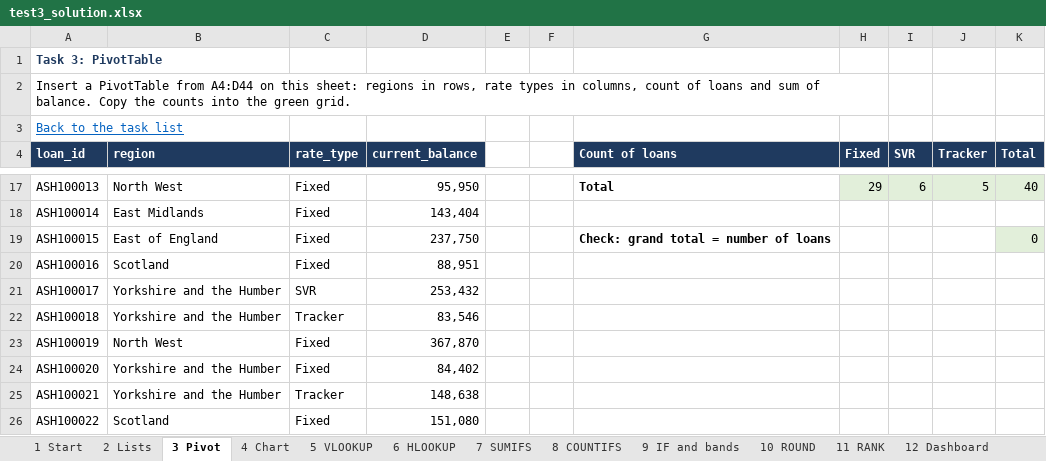
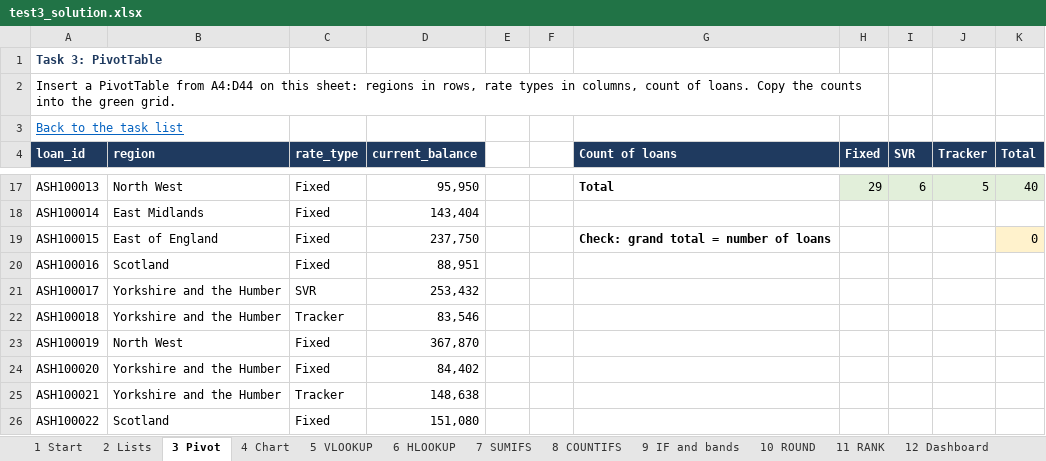
Before and after one commit to MohamedMiledDataAnalysis/sf-interviews-from-zero, an Excel workbook: excel/test3_solution.xlsx, sheet 3 Pivot, drawn as a sheet; only a part is shown, gaps mark what is left out; values as stored, in another font and other column widths than the file's, no borders; the diff names each change by its address in the sheet, - before the commit and + after, or states it on an @@ line.

```diff
--- a/excel/test3_solution.xlsx (sheet 3 Pivot)
+++ b/excel/test3_solution.xlsx (sheet 3 Pivot)
-A2 (loan_id): …count of loans and sum of balance. Copy the…
+A2 (loan_id): …count of loans. Copy the…
-K19 fill: #E2EFDA
+K19 fill: #FFF2CC
```
Also changed, not shown: sheet 1 Start, sheet 7 SUMIFS, sheet 9 IF and bands, sheet 8 COUNTIFS, charts or pictures, excel/test3_blank.xlsx, 16 other files.
